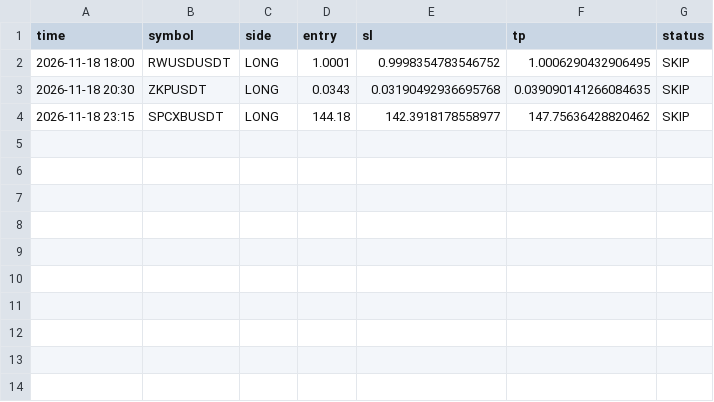
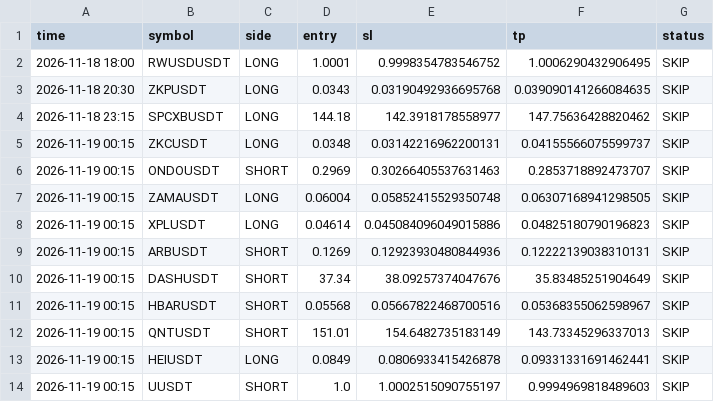
Before and after one commit to sathishbks-crypto/crypto-signals, a CSV file: signals_log.csv, drawn as a sheet.

Commit message:
log

```diff
--- a/signals_log.csv
+++ b/signals_log.csv
@@ -4 +4,11 @@ time,symbol,side,entry,sl,tp,status
 2026-11-18 23:15,SPCXBUSDT,LONG,144.18,142.3918178558977,147.75636428820462,SKIP
+2026-11-19 00:15,ZKCUSDT,LONG,0.0348,0.03142216962200131,0.04155566075599737,SKIP
+2026-11-19 00:15,ONDOUSDT,SHORT,0.2969,0.30266405537631463,0.2853718892473707,SKIP
+2026-11-19 00:15,ZAMAUSDT,LONG,0.06004,0.05852415529350748,0.06307168941298505,SKIP
+2026-11-19 00:15,XPLUSDT,LONG,0.04614,0.045084096049015886,0.04825180790196823,SKIP
+2026-11-19 00:15,ARBUSDT,SHORT,0.1269,0.12923930480844936,0.12222139038310131,SKIP
+2026-11-19 00:15,DASHUSDT,SHORT,37.34,38.09257374047676,35.83485251904649,SKIP
+2026-11-19 00:15,HBARUSDT,SHORT,0.05568,0.05667822468700516,0.05368355062598967,SKIP
+2026-11-19 00:15,QNTUSDT,SHORT,151.01,154.6482735183149,143.73345296337013,SKIP
+2026-11-19 00:15,HEIUSDT,LONG,0.0849,0.0806933415426878,0.09331331691462441,SKIP
+2026-11-19 00:15,UUSDT,SHORT,1.0,1.0002515090755197,0.9994969818489603,SKIP
```
